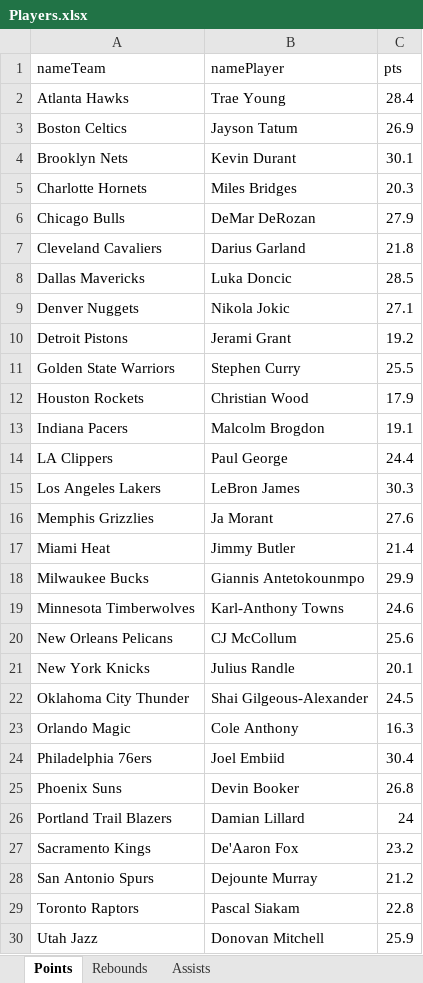
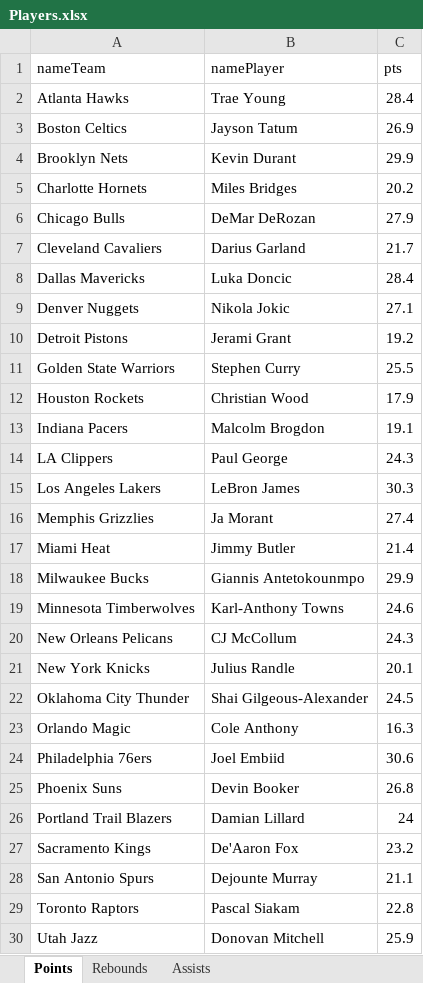
Before and after one commit to JayKay-15/NBA-Betting-21-22, an Excel workbook: Players.xlsx, sheet Points, drawn as a sheet; only a part is shown; values as stored, in another font and other column widths than the file's, no borders; the diff names each change by its address in the sheet, - before the commit and + after, or states it on an @@ line.

```diff
--- a/Players.xlsx (sheet Points)
+++ b/Players.xlsx (sheet Points)
-C4 (pts): 30.1
+C4 (pts): 29.9
-C5 (pts): 20.3
+C5 (pts): 20.2
-C7 (pts): 21.8
+C7 (pts): 21.7
-C8 (pts): 28.5
+C8 (pts): 28.4
-C14 (pts): 24.4
+C14 (pts): 24.3
-C16 (pts): 27.6
+C16 (pts): 27.4
-C20 (pts): 25.6
+C20 (pts): 24.3
-C24 (pts): 30.4
+C24 (pts): 30.6
-C28 (pts): 21.2
+C28 (pts): 21.1
```
Also changed, not shown: sheet Assists, sheet Rebounds, NBA Odds and Teams.xlsm, Plays.xlsx, 6 other files.
